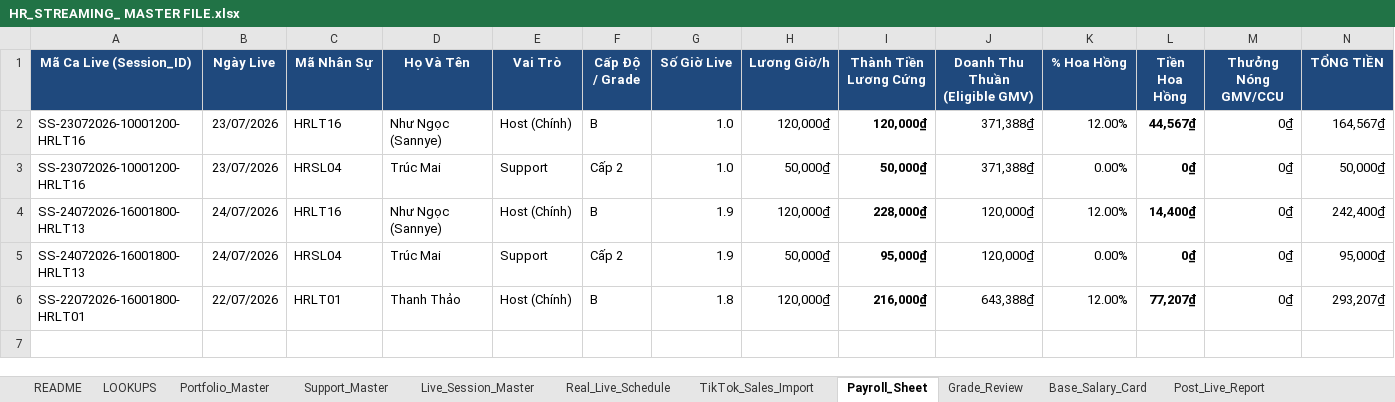
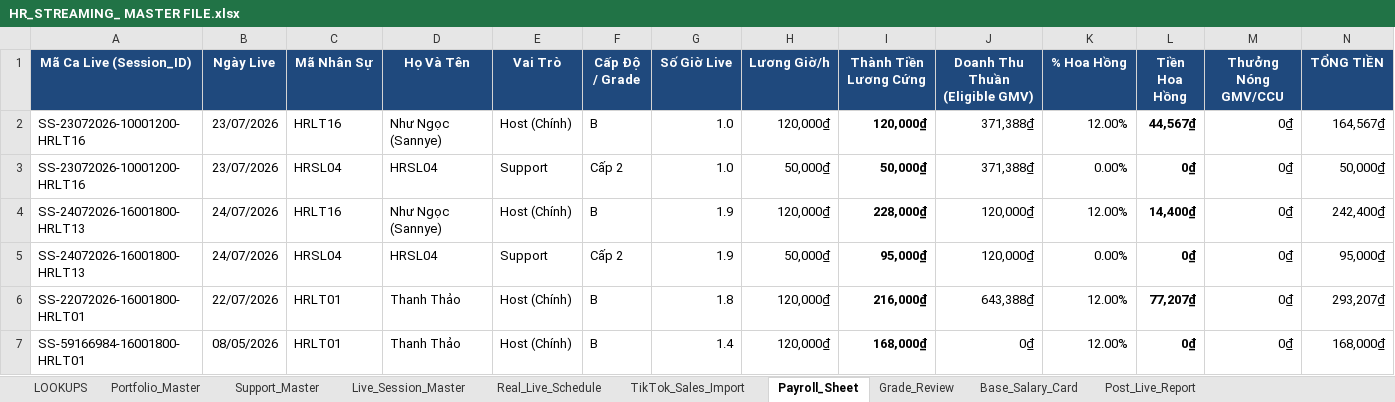
Before and after one commit to phuuthanh-dev/hr_livestream_schedule, an Excel workbook: HR_STREAMING_ MASTER FILE.xlsx, sheet Payroll_Sheet, drawn as a sheet; only a part is shown; values as stored, in another font and other column widths than the file's, no borders; charts and pictures not drawn; rows hold the shown columns only; the diff names each change by its address in the sheet, - before the commit and + after, or states it on an @@ line.

Commit message:
Improve schedule sync, mapping, and payroll aggregation

```diff
--- a/HR_STREAMING_ MASTER FILE.xlsx (sheet Payroll_Sheet)
+++ b/HR_STREAMING_ MASTER FILE.xlsx (sheet Payroll_Sheet)
-sheet tab: README
-D3 (Họ Và Tên): Trúc Mai
+D3 (Họ Và Tên): HRSL04
-D5 (Họ Và Tên): Trúc Mai
+D5 (Họ Và Tên): HRSL04
+row 7: SS-59166984-16001800-HRLT01 | 08/05/2026 | HRLT01 | Thanh Thảo | Host (Chính) | B | 1.4 | 120,000₫ | 168,000₫ | 0₫ | 12.00% | 0₫ | 0₫ | 168,000₫
```
Also changed, not shown: sheet Live_Session_Master, sheet Real_Live_Schedule, sheet Portfolio_Master, sheet Support_Master, sheet TikTok_Sales_Import, hidden cells, charts or pictures, 4 other files.
